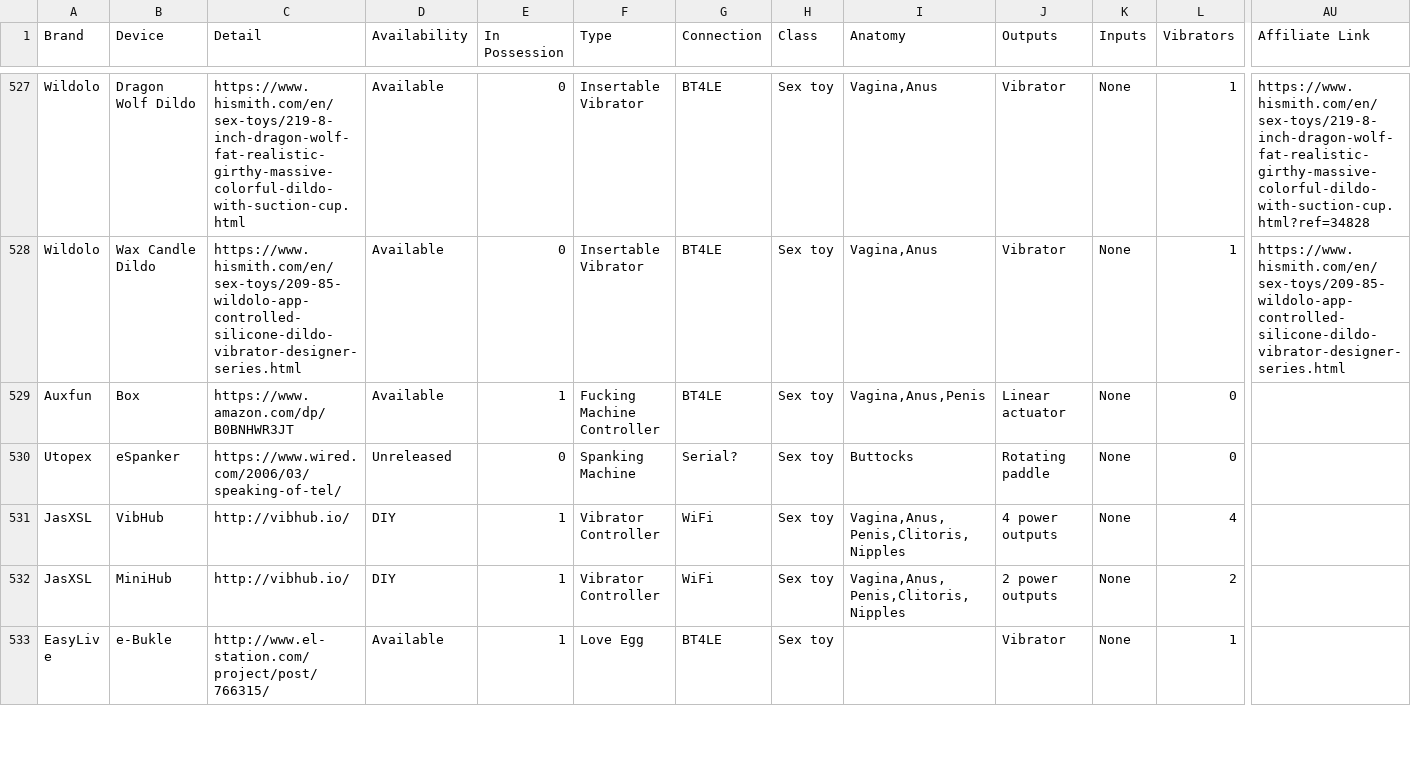
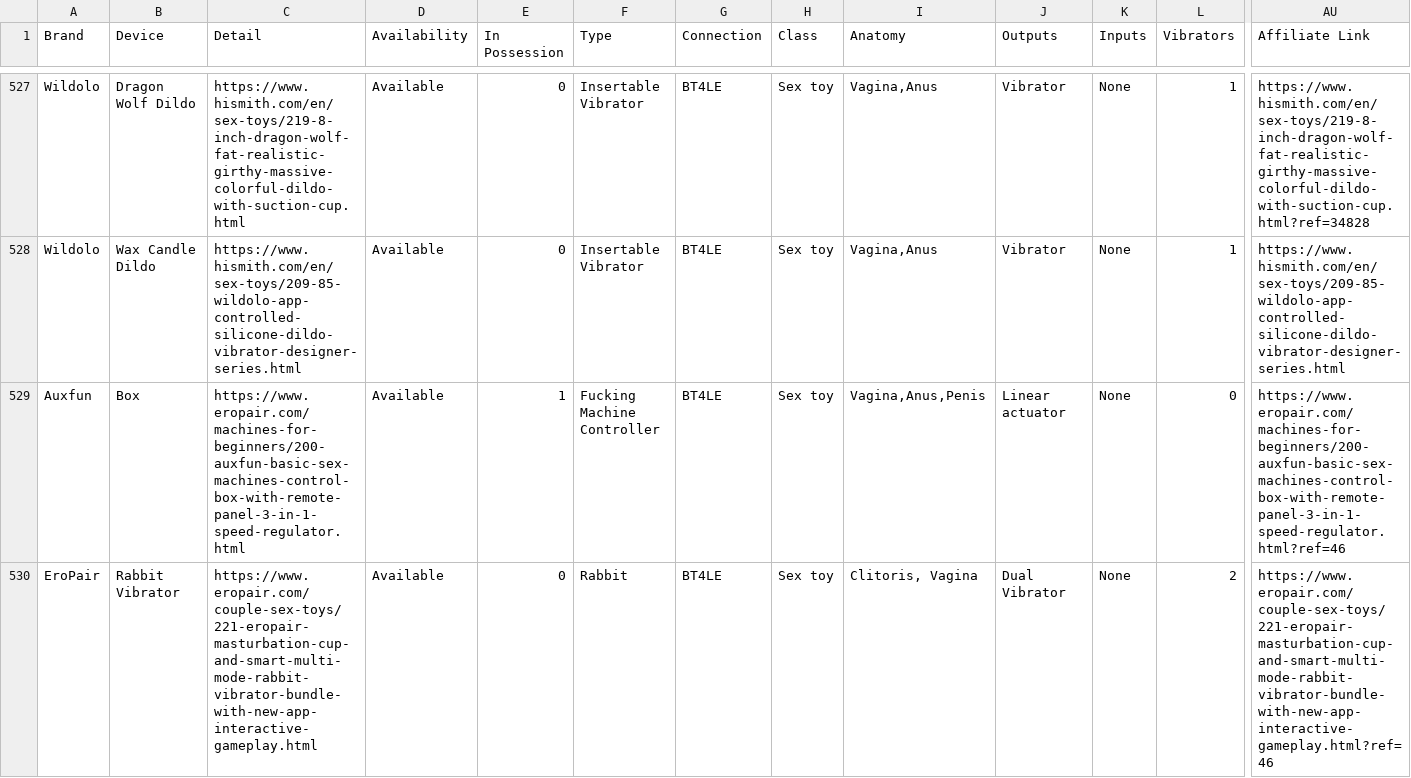
Before and after one commit to blackspherefollower/IoSTIndex, a CSV file: src/data/devices.csv, drawn as a sheet; only a part is shown, gaps mark what is left out; the shorter side is filled out with more unchanged rows; rows hold the shown columns only; the diff covers the shown part only; the diff names each change by its address in the sheet, - before the commit and + after, or states it on an @@ line.

```diff
--- a/src/data/devices.csv
+++ b/src/data/devices.csv
-C529 (Detail): https://www.amazon.com/dp/B0BNHWR3JT
+C529 (Detail): https://www.eropair.com/machines-for-beginners/200-auxfun-basic-sex-machines-control-box-with-remote-panel-3-in-1-speed-regulator.html
-AU529 (Affiliate Link): (empty)
+AU529 (Affiliate Link): https://www.eropair.com/machines-for-beginners/200-auxfun-basic-sex-machines-control-box-with-remote-panel-3-in-1-speed-regulator.html?ref=46
+row 530: EroPair | Rabbit Vibrator | https://www.eropair.com/couple-sex-toys/221-eropair-masturbation-cup-and-smart-multi-mode-rabbit-vibrator-bundle-with-new-app-interactive-gameplay.html | Available | 0 | Rabbit | BT4LE | Sex toy | Clitoris, Vagina | Dual Vibrator | None | 2 | https://www.eropair.com/couple-sex-toys/221-eropair-masturbation-cup-and-smart-multi-mode-rabbit-vibrator-bundle-with-new-app-interactive-gameplay.html?ref=46
```
Also changed, not shown: 2 added rows elsewhere in this file.
